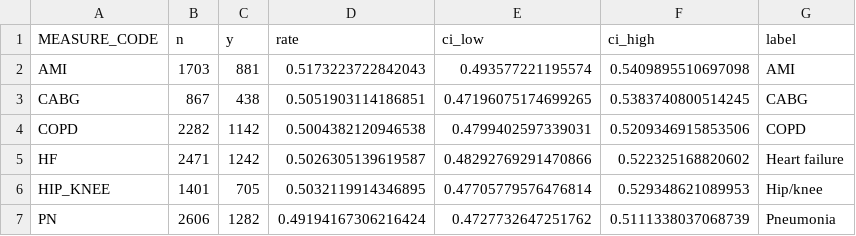
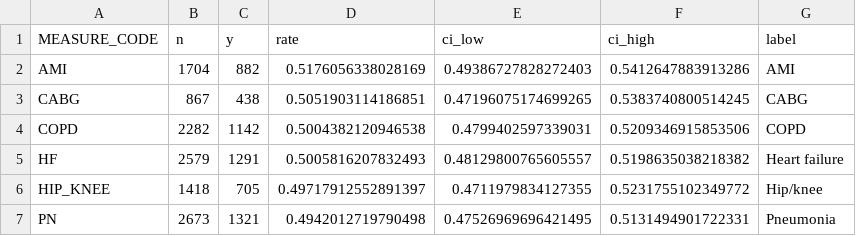
Before and after one commit to adityarana1612/hospital-readmission-analysis, a CSV file: reports/tables/penalty_rate_by_measure.csv, drawn as a sheet.

```diff
--- a/reports/tables/penalty_rate_by_measure.csv
+++ b/reports/tables/penalty_rate_by_measure.csv
@@ -1,7 +1,7 @@
 MEASURE_CODE,n,y,rate,ci_low,ci_high,label
-AMI,1703,881,0.5173223722842043,0.493577221195574,0.5409895510697098,AMI
+AMI,1704,882,0.5176056338028169,0.49386727828272403,0.5412647883913286,AMI
 CABG,867,438,0.5051903114186851,0.47196075174699265,0.5383740800514245,CABG
 COPD,2282,1142,0.5004382120946538,0.4799402597339031,0.5209346915853506,COPD
-HF,2471,1242,0.5026305139619587,0.48292769291470866,0.522325168820602,Heart failure
-HIP_KNEE,1401,705,0.5032119914346895,0.47705779576476814,0.529348621089953,Hip/knee
-PN,2606,1282,0.49194167306216424,0.4727732647251762,0.5111338037068739,Pneumonia
+HF,2579,1291,0.5005816207832493,0.48129800765605557,0.5198635038218382,Heart failure
+HIP_KNEE,1418,705,0.49717912552891397,0.4711979834127355,0.5231755102349772,Hip/knee
+PN,2673,1321,0.4942012719790498,0.47526969696421495,0.5131494901722331,Pneumonia
```
Also changed, not shown: 7 other files.
